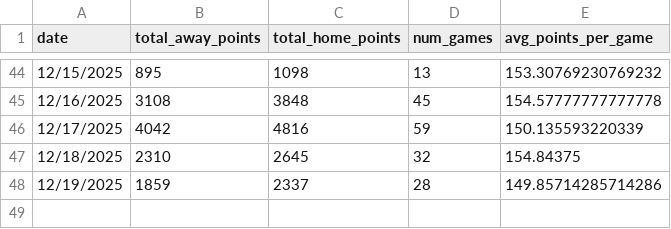
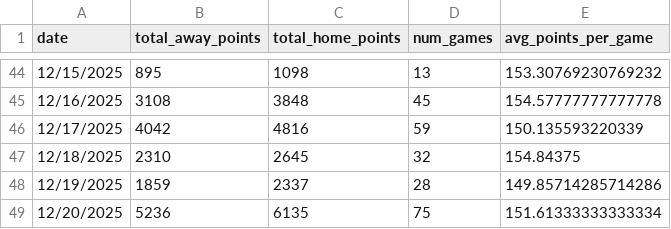
Before and after one commit to tahash4h/kempom, a CSV file: data/kenpom_daily_summary.csv, drawn as a sheet; only a part is shown, gaps mark what is left out.

```diff
--- a/data/kenpom_daily_summary.csv
+++ b/data/kenpom_daily_summary.csv
@@ -48 +48,2 @@ date,total_away_points,total_home_points,num_games,avg_points_per_game
 12/19/2025,1859,2337,28,149.85714285714286
+12/20/2025,5236,6135,75,151.61333333333334
```
